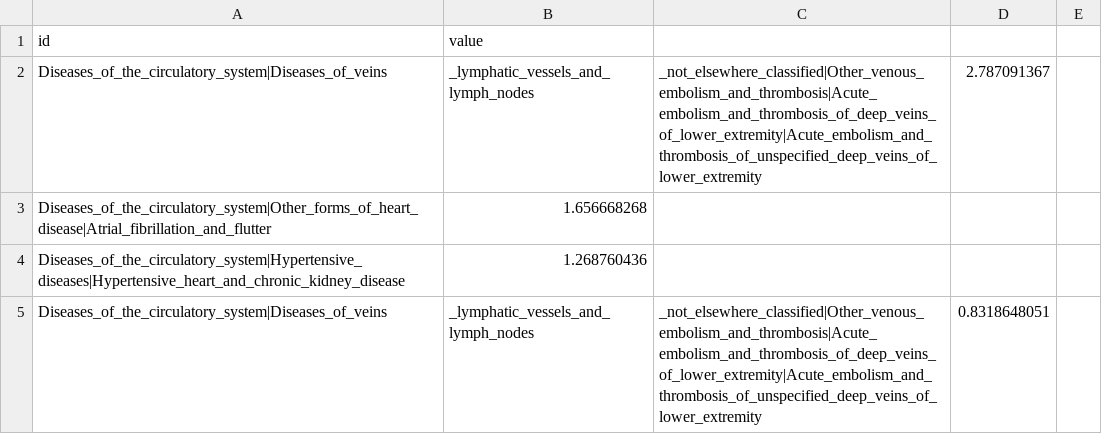
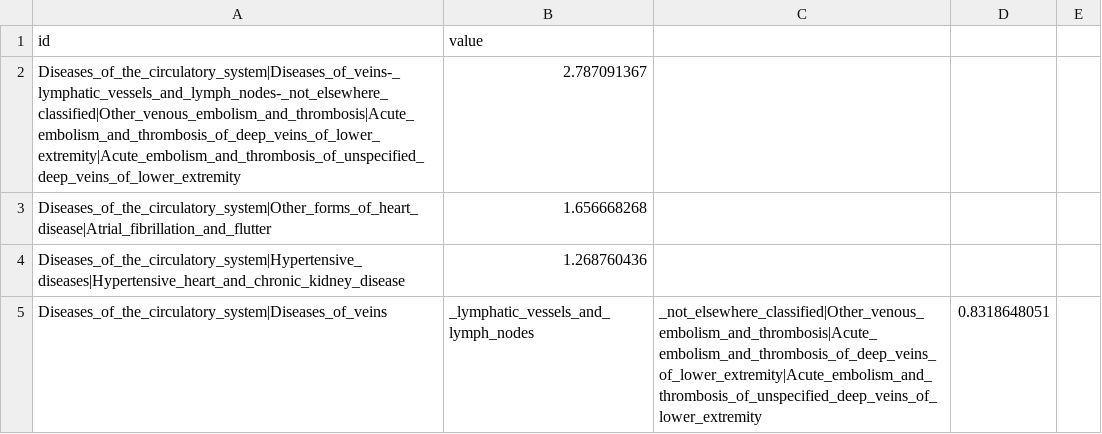
Before and after one commit to aihealthx/viso, a CSV file: data/pathdata.csv, drawn as a sheet; only a part is shown.

Commit message:
Update pathdata.csv

```diff
--- a/data/pathdata.csv
+++ b/data/pathdata.csv
@@ -1,3 +1,3 @@
 id,value
-Diseases_of_the_circulatory_system|Diseases_of_veins,_lymphatic_vessels_and_lymph_nodes,_not_elsewhere_classified|Other_venous_embolism_and_thrombosis|Acute_embolism_and_thrombosis_of_deep_veins_of_lower_extremity|Acute_embolism_and_thrombosis_of_unspecified_deep_veins_of_lower_extremity,2.787091367
+Diseases_of_the_circulatory_system|Diseases_of_veins-_lymphatic_vessels_and_lymph_nodes-_not_elsewhere_classified|Other_venous_embolism_and_thrombosis|Acute_embolism_and_thrombosis_of_deep_veins_of_lower_extremity|Acute_embolism_and_thrombosis_of_unspecified_deep_veins_of_lower_extremity,2.787091367
 Diseases_of_the_circulatory_system|Other_forms_of_heart_disease|Atrial_fibrillation_and_flutter,1.656668268
```
